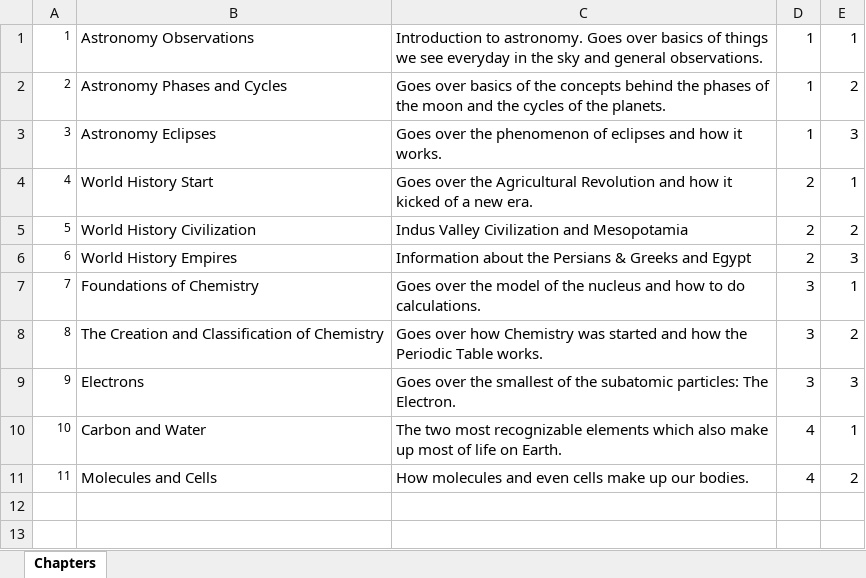
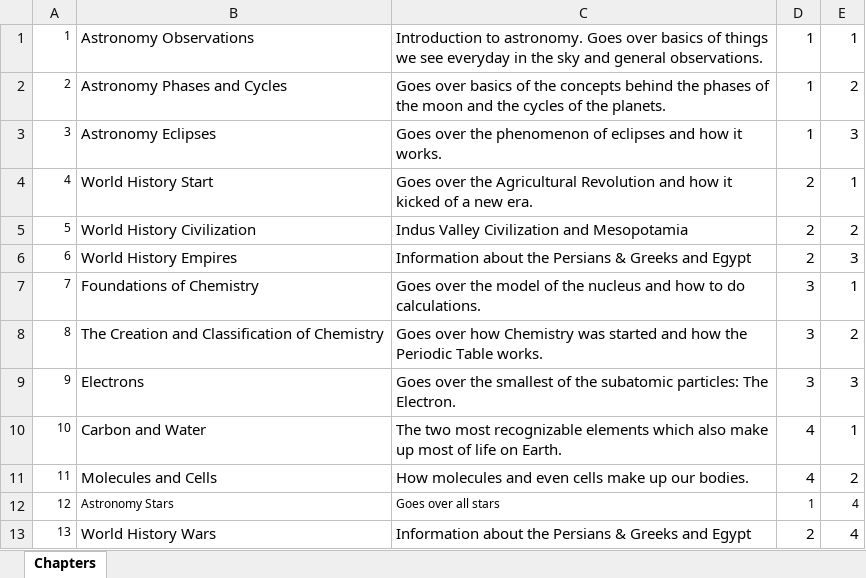
Before and after one commit to srinjoym/Litol, an Excel workbook: app/assets/data/Chapters.xlsx, sheet Chapters, drawn as a sheet; values as stored, in another font and other column widths than the file's, no borders; the diff names each change by its address in the sheet, - before the commit and + after, or states it on an @@ line.

```diff
--- a/app/assets/data/Chapters.xlsx (sheet Chapters)
+++ b/app/assets/data/Chapters.xlsx (sheet Chapters)
+row 12: 12 | Astronomy Stars | Goes over all stars | 1 | 4
+row 13: 13 | World History Wars | Information about the Persians & Greeks and Egypt | 2 | 4
```
Also changed, not shown: app/assets/data/Sections.xlsx, 3 other files.
